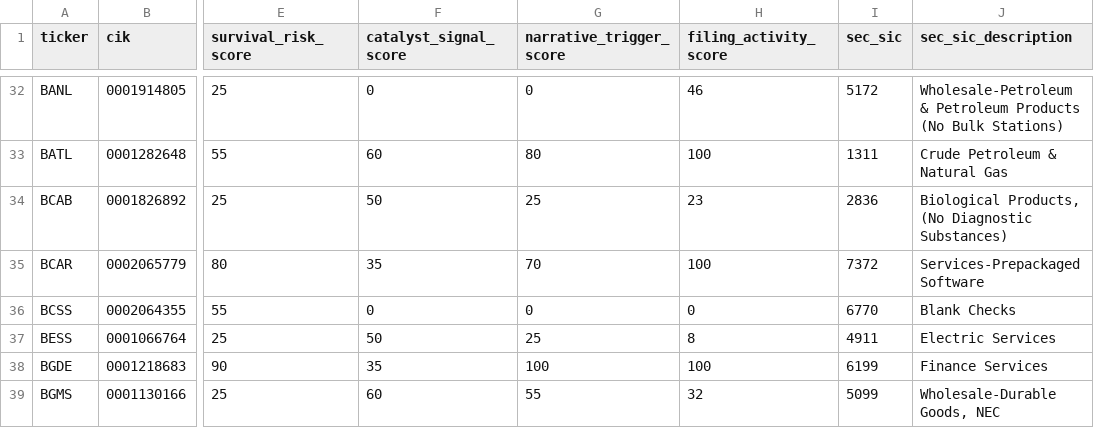
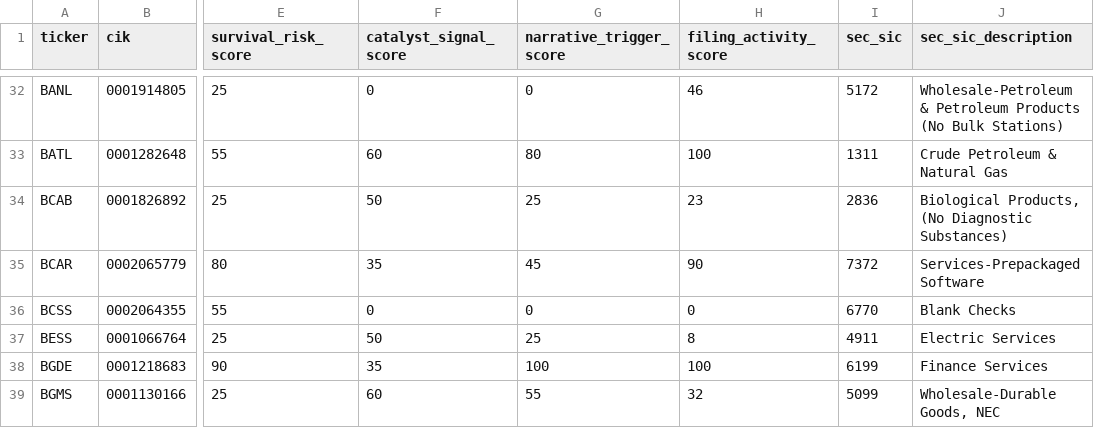
Before and after one commit to Kastnermj/mysterymachine, a CSV file: data/processed/sec_filing_signals.csv, drawn as a sheet; only a part is shown, gaps mark what is left out; the diff covers the shown part only; the diff names each change by its address in the sheet, - before the commit and + after, or states it on an @@ line.

```diff
--- a/data/processed/sec_filing_signals.csv
+++ b/data/processed/sec_filing_signals.csv
-G35 (narrative_trigger_score): 70
+G35 (narrative_trigger_score): 45
-H35 (filing_activity_score): 100
+H35 (filing_activity_score): 90
```
Also changed, not shown: 34 edited cells elsewhere in this file, data/processed/event_shocks.csv, data/processed/fundamentals_stub.csv, 11 other files.
